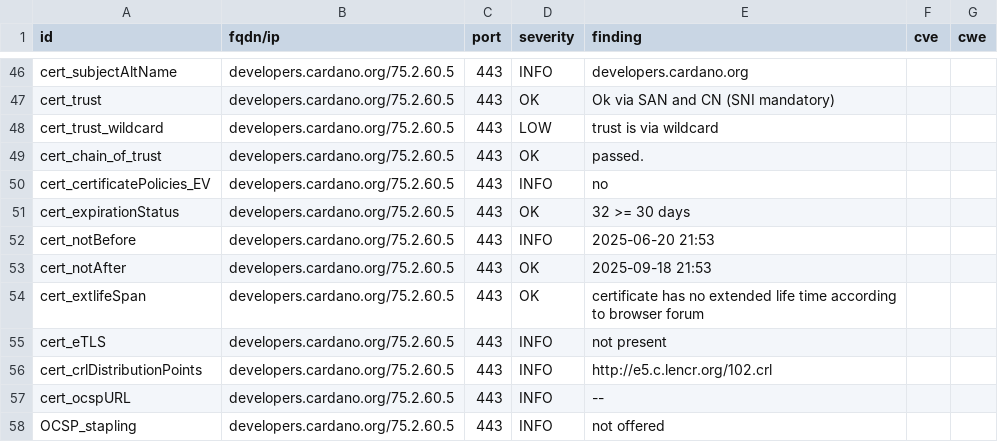
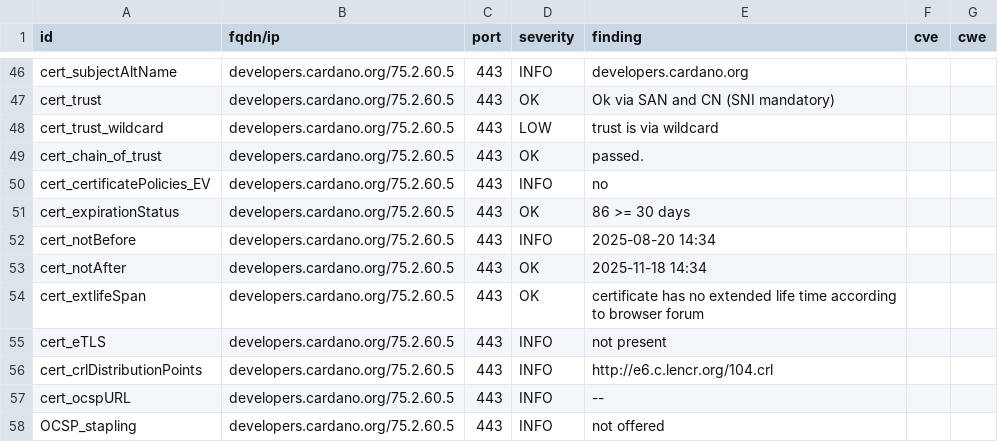
Before and after one commit to gufmar/dashlord, a CSV file: results/aHR0cHM6Ly9kZXZlbG9wZXJzLmNhcmRhbm8ub3Jn/testssl.csv, drawn as a sheet; only a part is shown, gaps mark what is left out; the diff covers the shown part only.

```diff
--- a/results/aHR0cHM6Ly9kZXZlbG9wZXJzLmNhcmRhbm8ub3Jn/testssl.csv
+++ b/results/aHR0cHM6Ly9kZXZlbG9wZXJzLmNhcmRhbm8ub3Jn/testssl.csv
@@ -50,8 +50,8 @@
 "cert_certificatePolicies_EV","developers.cardano.org/75.2.60.5","443","INFO","no","",""
-"cert_expirationStatus","developers.cardano.org/75.2.60.5","443","OK","32 >= 30 days","",""
-"cert_notBefore","developers.cardano.org/75.2.60.5","443","INFO","2025-06-20 21:53","",""
-"cert_notAfter","developers.cardano.org/75.2.60.5","443","OK","2025-09-18 21:53","",""
+"cert_expirationStatus","developers.cardano.org/75.2.60.5","443","OK","86 >= 30 days","",""
+"cert_notBefore","developers.cardano.org/75.2.60.5","443","INFO","2025-08-20 14:34","",""
+"cert_notAfter","developers.cardano.org/75.2.60.5","443","OK","2025-11-18 14:34","",""
 "cert_extlifeSpan","developers.cardano.org/75.2.60.5","443","OK","certificate has no extended life time according to browser forum","",""
 "cert_eTLS","developers.cardano.org/75.2.60.5","443","INFO","not present","",""
-"cert_crlDistributionPoints","developers.cardano.org/75.2.60.5","443","INFO","http://e5.c.lencr.org/102.crl","",""
+"cert_crlDistributionPoints","developers.cardano.org/75.2.60.5","443","INFO","http://e6.c.lencr.org/104.crl","",""
 "cert_ocspURL","developers.cardano.org/75.2.60.5","443","INFO","--","",""
```
Also changed, not shown: 11 edited cells elsewhere in this file, 10 other files.
